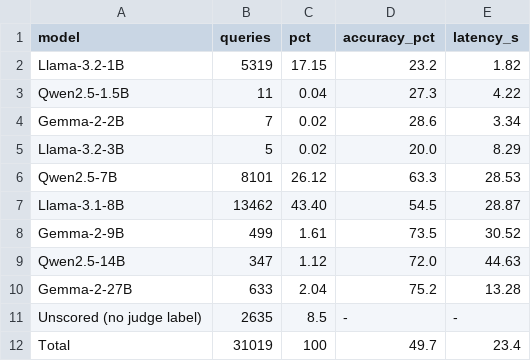
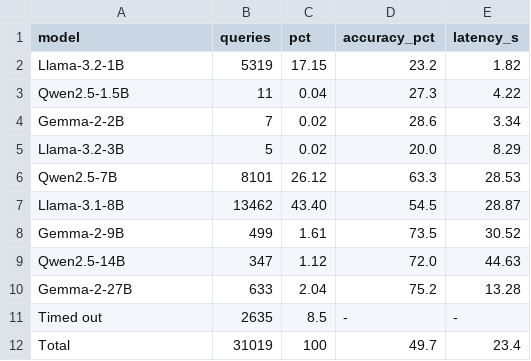
Before and after one commit to bhanuprakashvangala/PickAndSpin, a CSV file: results/table1_routing.csv, drawn as a sheet.

Commit message:
Use the paper's wording for timed-out queries and drop the classifier counts

```diff
--- a/results/table1_routing.csv
+++ b/results/table1_routing.csv
@@ -10,3 +10,3 @@ Qwen2.5-14B,347,1.12,72.0,44.63
 Gemma-2-27B,633,2.04,75.2,13.28
-Unscored (no judge label),2635,8.5,-,-
+Timed out,2635,8.5,-,-
 Total,31019,100,49.7,23.4
```
Also changed, not shown: results/verification.csv, 8 other files.
